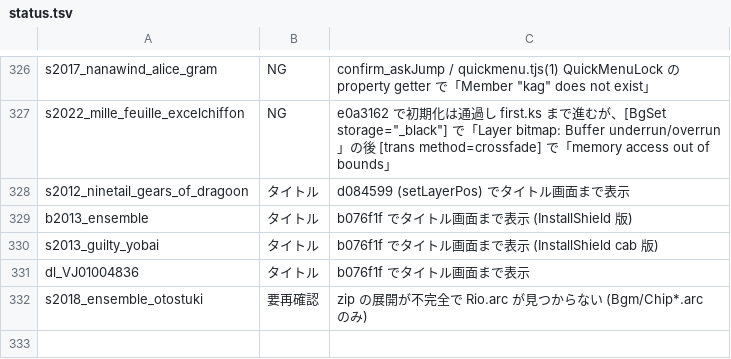
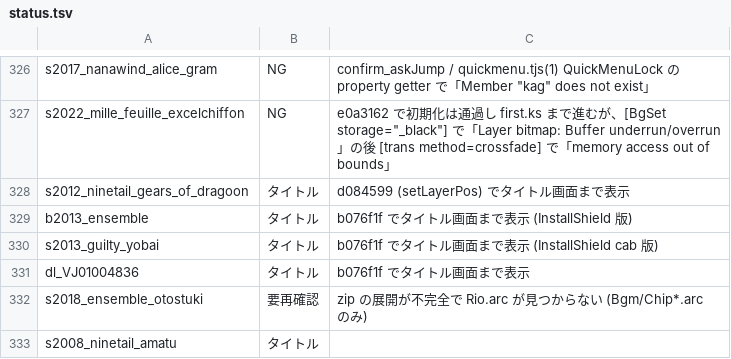
Before and after one commit to a-kaibu/vnrun, a TSV file: tools/verify/status.tsv, drawn as a sheet; only a part is shown, gaps mark what is left out.

```diff
--- a/tools/verify/status.tsv
+++ b/tools/verify/status.tsv
@@ -332 +332,2 @@ dl_VJ01004836	タイトル	b076f1f でタイトル画面まで表示
 s2018_ensemble_otostuki	要再確認	zip の展開が不完全で Rio.arc が見つからない (Bgm/Chip*.arc のみ)
+s2008_ninetail_amatu	タイトル	
```
Also changed, not shown: 1 other file.
